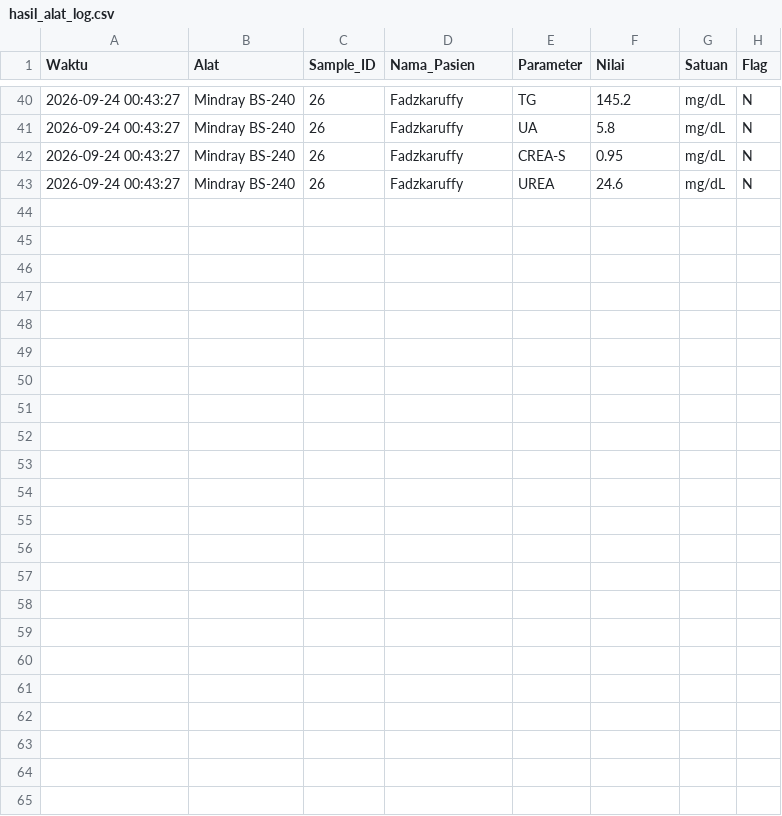
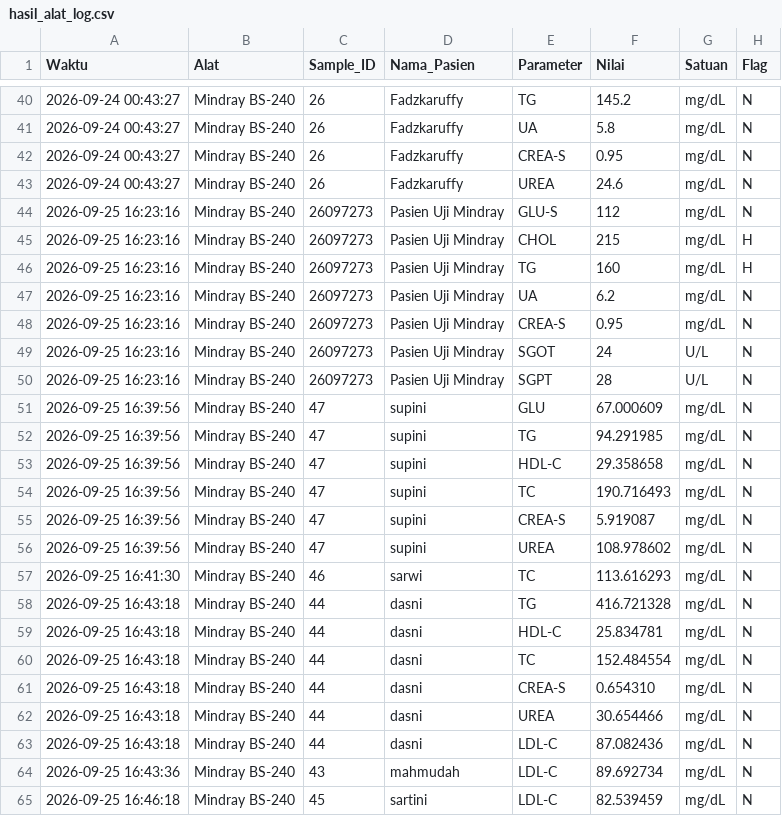
Before and after one commit to Fadzkal/laboratorium-medis-utama, a CSV file: bridge/logs/hasil_alat_log.csv, drawn as a sheet; only a part is shown, gaps mark what is left out.

```diff
--- a/bridge/logs/hasil_alat_log.csv
+++ b/bridge/logs/hasil_alat_log.csv
@@ -43 +43,23 @@ Waktu,Alat,Sample_ID,Nama_Pasien,Parameter,Nilai,Satuan,Flag
 2026-09-24 00:43:27,Mindray BS-240,26,Fadzkaruffy,UREA,24.6,mg/dL,N
+2026-09-25 16:23:16,Mindray BS-240,26097273,Pasien Uji Mindray,GLU-S,112,mg/dL,N
+2026-09-25 16:23:16,Mindray BS-240,26097273,Pasien Uji Mindray,CHOL,215,mg/dL,H
+2026-09-25 16:23:16,Mindray BS-240,26097273,Pasien Uji Mindray,TG,160,mg/dL,H
+2026-09-25 16:23:16,Mindray BS-240,26097273,Pasien Uji Mindray,UA,6.2,mg/dL,N
+2026-09-25 16:23:16,Mindray BS-240,26097273,Pasien Uji Mindray,CREA-S,0.95,mg/dL,N
+2026-09-25 16:23:16,Mindray BS-240,26097273,Pasien Uji Mindray,SGOT,24,U/L,N
+2026-09-25 16:23:16,Mindray BS-240,26097273,Pasien Uji Mindray,SGPT,28,U/L,N
+2026-09-25 16:39:56,Mindray BS-240,47,supini,GLU,67.000609,mg/dL,N
+2026-09-25 16:39:56,Mindray BS-240,47,supini,TG,94.291985,mg/dL,N
+2026-09-25 16:39:56,Mindray BS-240,47,supini,HDL-C,29.358658,mg/dL,N
+2026-09-25 16:39:56,Mindray BS-240,47,supini,TC,190.716493,mg/dL,N
+2026-09-25 16:39:56,Mindray BS-240,47,supini,CREA-S,5.919087,mg/dL,N
+2026-09-25 16:39:56,Mindray BS-240,47,supini,UREA,108.978602,mg/dL,N
+2026-09-25 16:41:30,Mindray BS-240,46,sarwi,TC,113.616293,mg/dL,N
+2026-09-25 16:43:18,Mindray BS-240,44,dasni,TG,416.721328,mg/dL,N
+2026-09-25 16:43:18,Mindray BS-240,44,dasni,HDL-C,25.834781,mg/dL,N
+2026-09-25 16:43:18,Mindray BS-240,44,dasni,TC,152.484554,mg/dL,N
+2026-09-25 16:43:18,Mindray BS-240,44,dasni,CREA-S,0.654310,mg/dL,N
+2026-09-25 16:43:18,Mindray BS-240,44,dasni,UREA,30.654466,mg/dL,N
+2026-09-25 16:43:18,Mindray BS-240,44,dasni,LDL-C,87.082436,mg/dL,N
+2026-09-25 16:43:36,Mindray BS-240,43,mahmudah,LDL-C,89.692734,mg/dL,N
+2026-09-25 16:46:18,Mindray BS-240,45,sartini,LDL-C,82.539459,mg/dL,N
```
Also changed, not shown: 4 other files.
